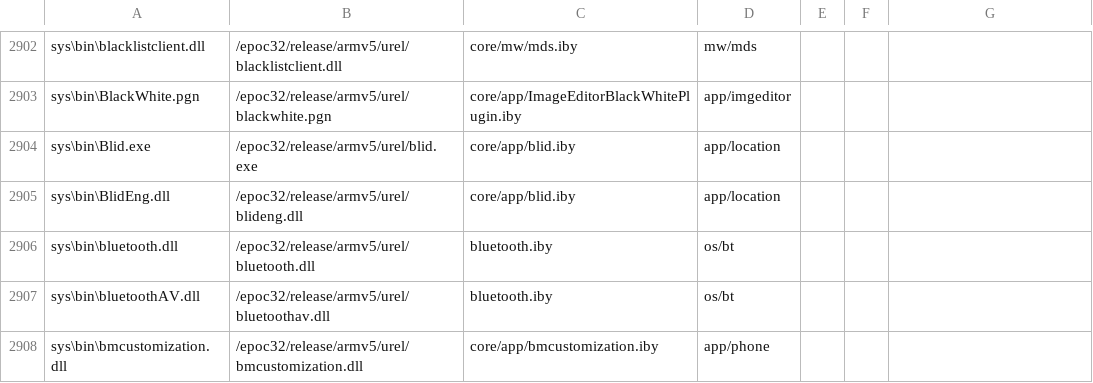
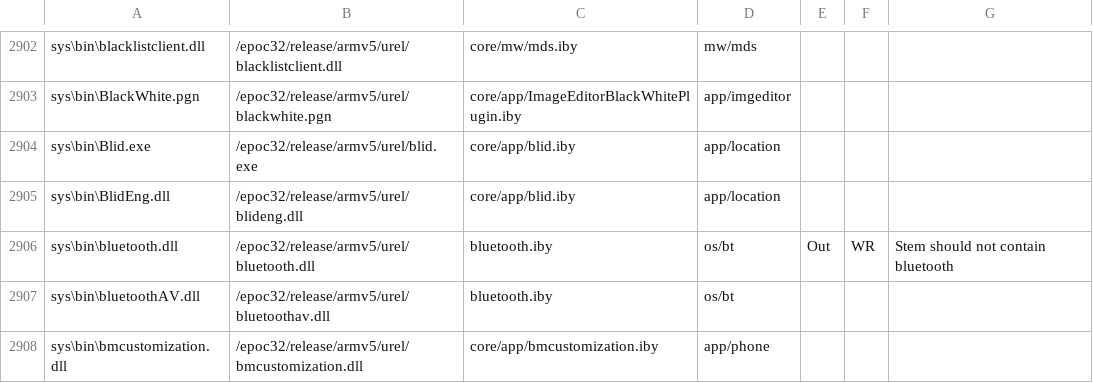
Before and after one commit to SymbianSource/oss.FCL.sf.incubator.stemkit, a CSV file: syborg_stem/rom_content.csv, drawn as a sheet; only a part is shown, gaps mark what is left out.

Commit message:
filter_obyfile.pl now handles deletions including ECOM plugins and aliases rom_content.csv asks for bluetooth.dll to be removed, which kills 137 executables so far, but not quite enough!

```diff
--- a/syborg_stem/rom_content.csv
+++ b/syborg_stem/rom_content.csv
@@ -2905,3 +2905,3 @@ sys\bin\Blid.exe,/epoc32/release/armv5/urel/blid.exe,core/app/blid.iby,app/locat
 sys\bin\BlidEng.dll,/epoc32/release/armv5/urel/blideng.dll,core/app/blid.iby,app/location,,,
-sys\bin\bluetooth.dll,/epoc32/release/armv5/urel/bluetooth.dll,bluetooth.iby,os/bt,,,
+sys\bin\bluetooth.dll,/epoc32/release/armv5/urel/bluetooth.dll,bluetooth.iby,os/bt,Out,WR,Stem should not contain bluetooth
 sys\bin\bluetoothAV.dll,/epoc32/release/armv5/urel/bluetoothav.dll,bluetooth.iby,os/bt,,,
```
Also changed, not shown: 1 other file.
